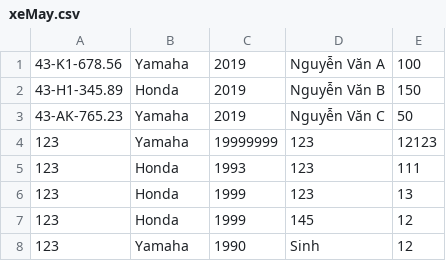
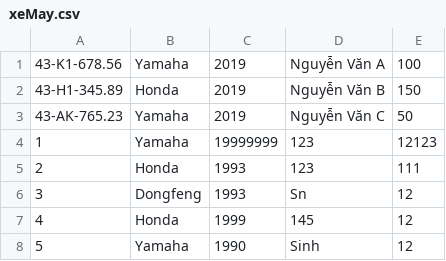
Before and after one commit to hoaisinh/module_2, a CSV file: VehicleMng/src/data/xeMay.csv, drawn as a sheet.

```diff
--- a/VehicleMng/src/data/xeMay.csv
+++ b/VehicleMng/src/data/xeMay.csv
@@ -3,6 +3,6 @@
 43-AK-765.23,Yamaha,2019,Nguyễn Văn C,50
-123,Yamaha,19999999,123,12123
-123,Honda,1993,123,111
-123,Honda,1999,123,13
-123,Honda,1999,145,12
-123,Yamaha,1990,Sinh,12
+1,Yamaha,19999999,123,12123
+2,Honda,1993,123,111
+3,Dongfeng,1993,Sn,12
+4,Honda,1999,145,12
+5,Yamaha,1990,Sinh,12
```
Also changed, not shown: VehicleMng/src/data/xeTai.csv, 17 other files.
